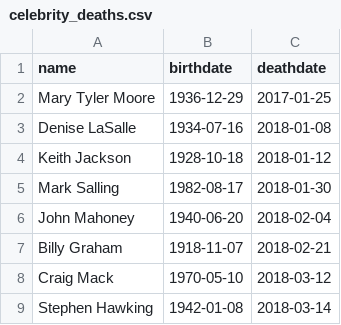
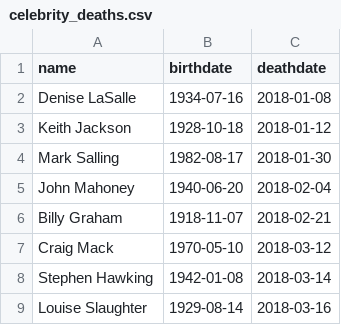
Before and after one commit to mattm/celebrity-deaths-scaper, a CSV file: celebrity_deaths.csv, drawn as a sheet; only a part is shown; the shorter side is filled out with more unchanged rows; the diff names each change by its address in the sheet, - before the commit and + after, or states it on an @@ line.

Commit message:
Exclude a 2017 death listed in 2019

```diff
--- a/celebrity_deaths.csv
+++ b/celebrity_deaths.csv
-row 2: Mary Tyler Moore | 1936-12-29 | 2017-01-25
```
Also changed, not shown: 1 other file.
